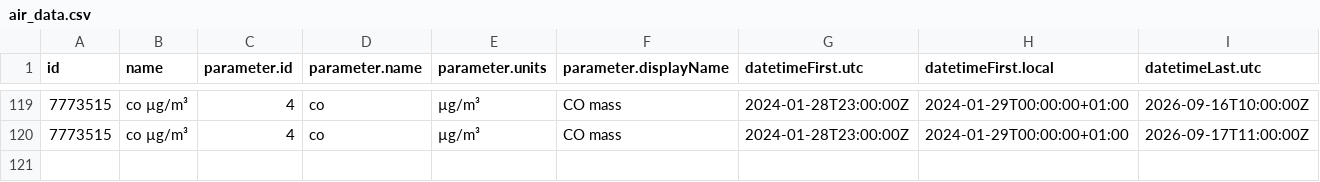
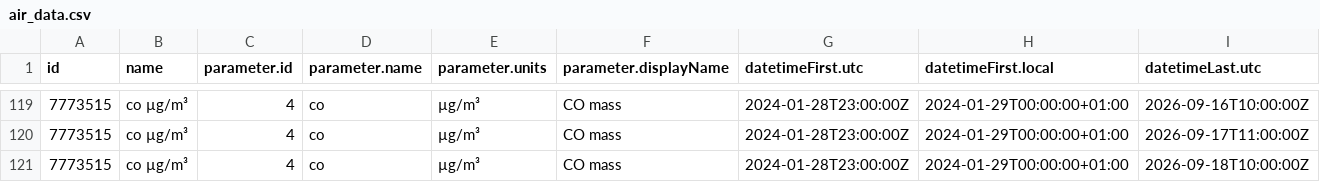
Before and after one commit to RangerOnyx/practica_08_airquality, a CSV file: data/air_data.csv, drawn as a sheet; only a part is shown, gaps mark what is left out; rows hold the shown columns only; the diff names each change by its address in the sheet, - before the commit and + after, or states it on an @@ line.

Commit message:
ghactions:UpdatedataFri Sep 18 12:16:19 UTC 2026

```diff
--- a/data/air_data.csv
+++ b/data/air_data.csv
+row 121: 7773515 | co µg/m³ | 4 | co | µg/m³ | CO mass | 2024-01-28T23:00:00Z | 2024-01-29T00:00:00+01:00 | 2026-09-18T10:00:00Z
```
